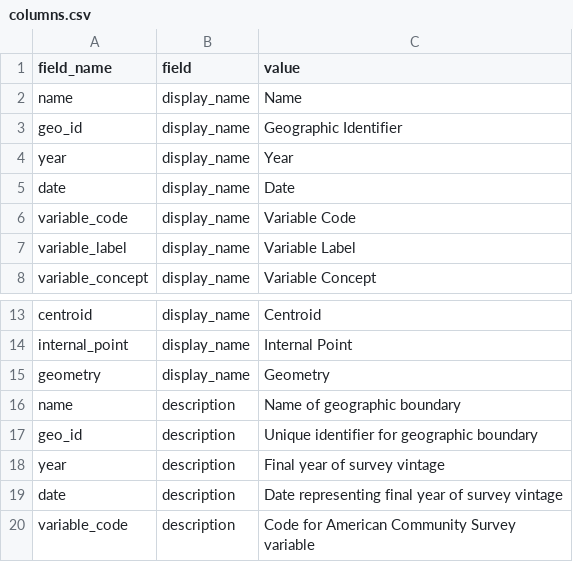
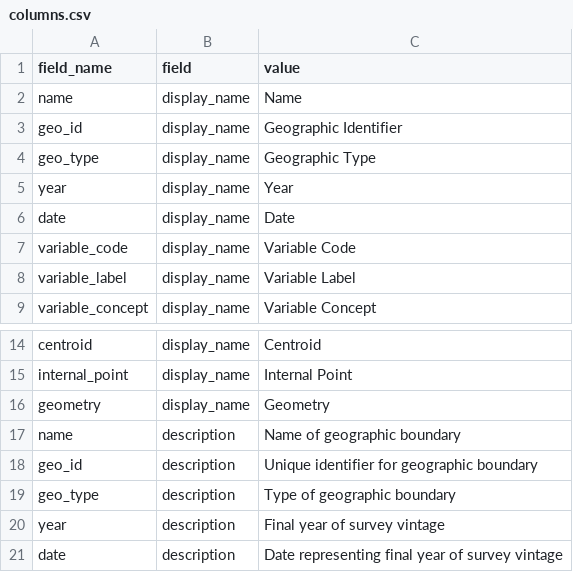
Before and after one commit to cmsetzer/autocensus, a CSV file: autocensus/resources/columns.csv, drawn as a sheet; only a part is shown, gaps mark what is left out; the shorter side is filled out with more unchanged rows; the diff names each change by its address in the sheet, - before the commit and + after, or states it on an @@ line.

Commit message:
Add geo_type column

```diff
--- a/autocensus/resources/columns.csv
+++ b/autocensus/resources/columns.csv
+row 4: geo_type | display_name | Geographic Type
+row 19: geo_type | description | Type of geographic boundary
```
Also changed, not shown: autocensus/resources/names.csv, 3 other files.
